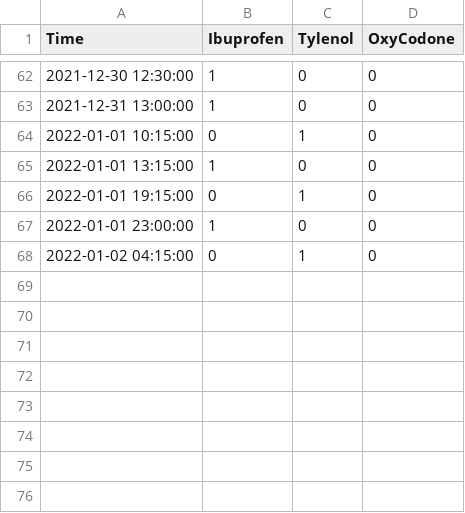
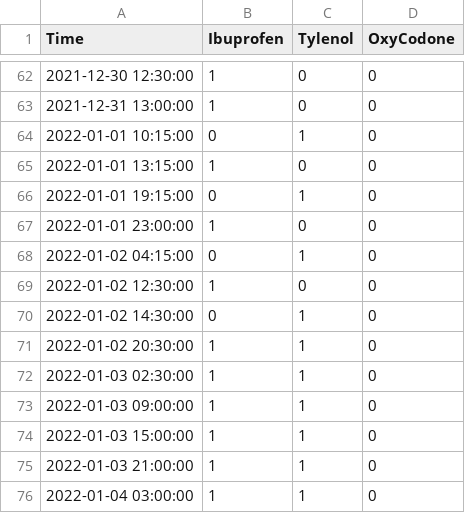
Before and after one commit to elijaheaton/elijah-drugs, a CSV file: ed.csv, drawn as a sheet; only a part is shown, gaps mark what is left out; the diff names each change by its address in the sheet, - before the commit and + after, or states it on an @@ line.

```diff
--- a/ed.csv
+++ b/ed.csv
+row 69: 2022-01-02 12:30:00 | 1 | 0 | 0
+row 70: 2022-01-02 14:30:00 | 0 | 1 | 0
+row 71: 2022-01-02 20:30:00 | 1 | 1 | 0
+row 72: 2022-01-03 02:30:00 | 1 | 1 | 0
+row 73: 2022-01-03 09:00:00 | 1 | 1 | 0
+row 74: 2022-01-03 15:00:00 | 1 | 1 | 0
+row 75: 2022-01-03 21:00:00 | 1 | 1 | 0
+row 76: 2022-01-04 03:00:00 | 1 | 1 | 0
```
Also changed, not shown: 2 other files.
